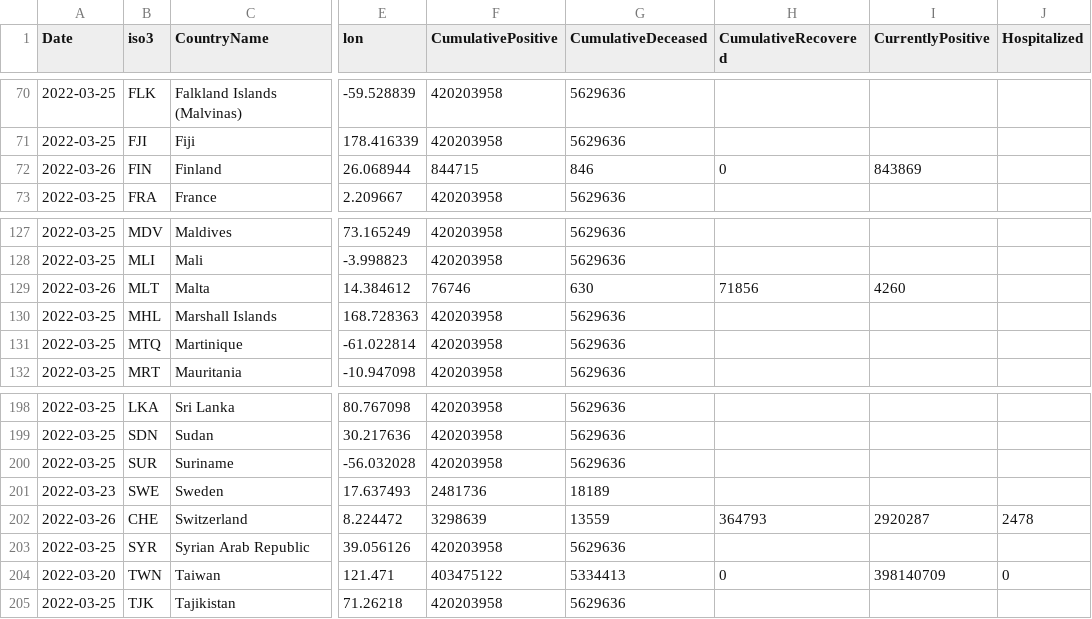
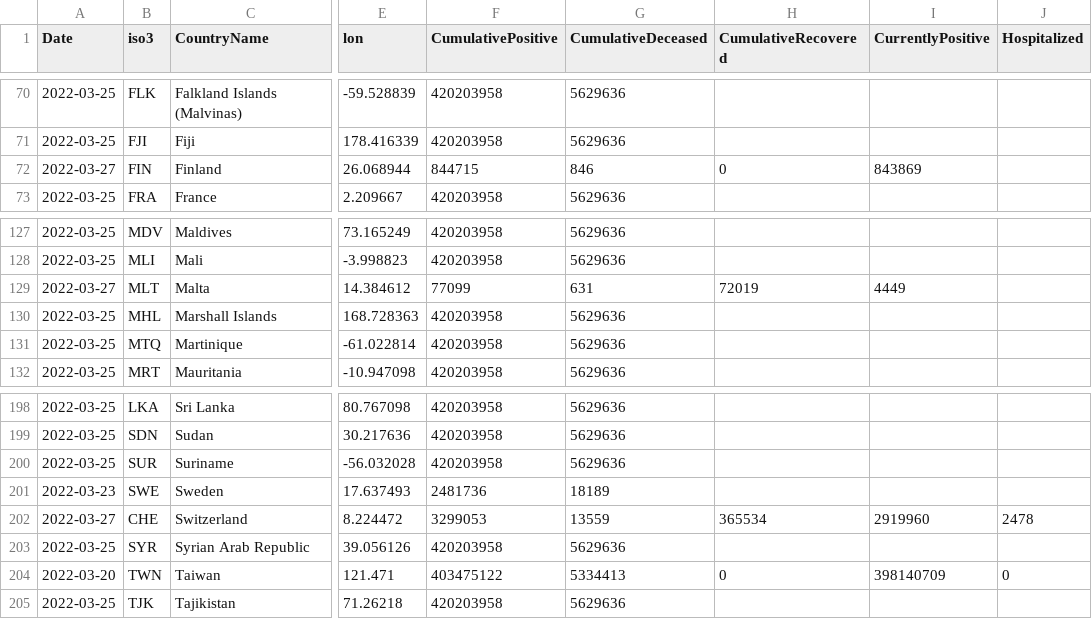
Before and after one commit to epistemological/world_covid_eu, a CSV file: data-by-country/jrc-covid-19-countries-20220327.csv, drawn as a sheet; only a part is shown, gaps mark what is left out; the diff names each change by its address in the sheet, - before the commit and + after, or states it on an @@ line.

```diff
--- a/data-by-country/jrc-covid-19-countries-20220327.csv
+++ b/data-by-country/jrc-covid-19-countries-20220327.csv
-A72 (Date): 2022-03-26
+A72 (Date): 2022-03-27
-A129 (Date): 2022-03-26
+A129 (Date): 2022-03-27
-F129 (CumulativePositive): 76746
+F129 (CumulativePositive): 77099
-G129 (CumulativeDeceased): 630
+G129 (CumulativeDeceased): 631
-H129 (CumulativeRecovered): 71856
+H129 (CumulativeRecovered): 72019
-I129 (CurrentlyPositive): 4260
+I129 (CurrentlyPositive): 4449
-A202 (Date): 2022-03-26
+A202 (Date): 2022-03-27
-F202 (CumulativePositive): 3298639
+F202 (CumulativePositive): 3299053
-H202 (CumulativeRecovered): 364793
+H202 (CumulativeRecovered): 365534
-I202 (CurrentlyPositive): 2920287
+I202 (CurrentlyPositive): 2919960
```
Also changed, not shown: data-by-country/jrc-covid-19-countries-latest.csv, data-of-world/jrc-covid-19-world-latest.csv, 3 other files.
